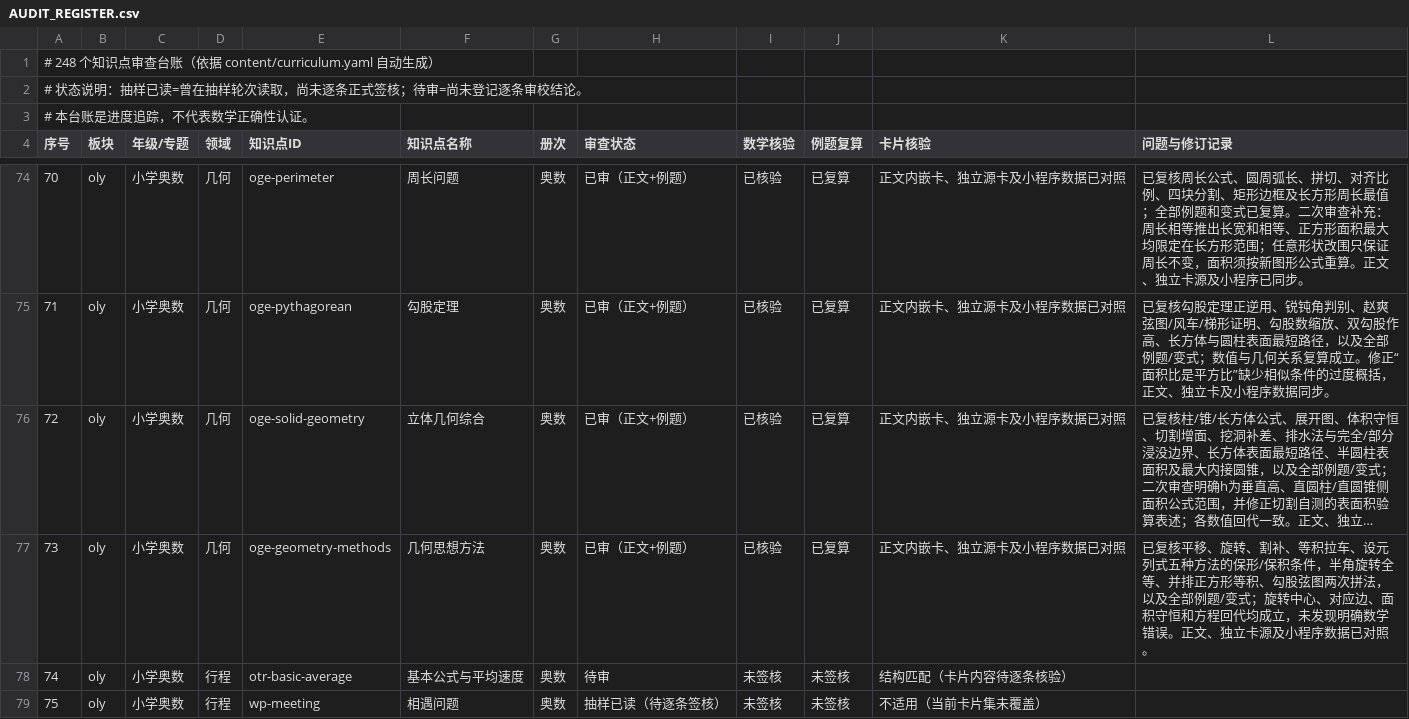
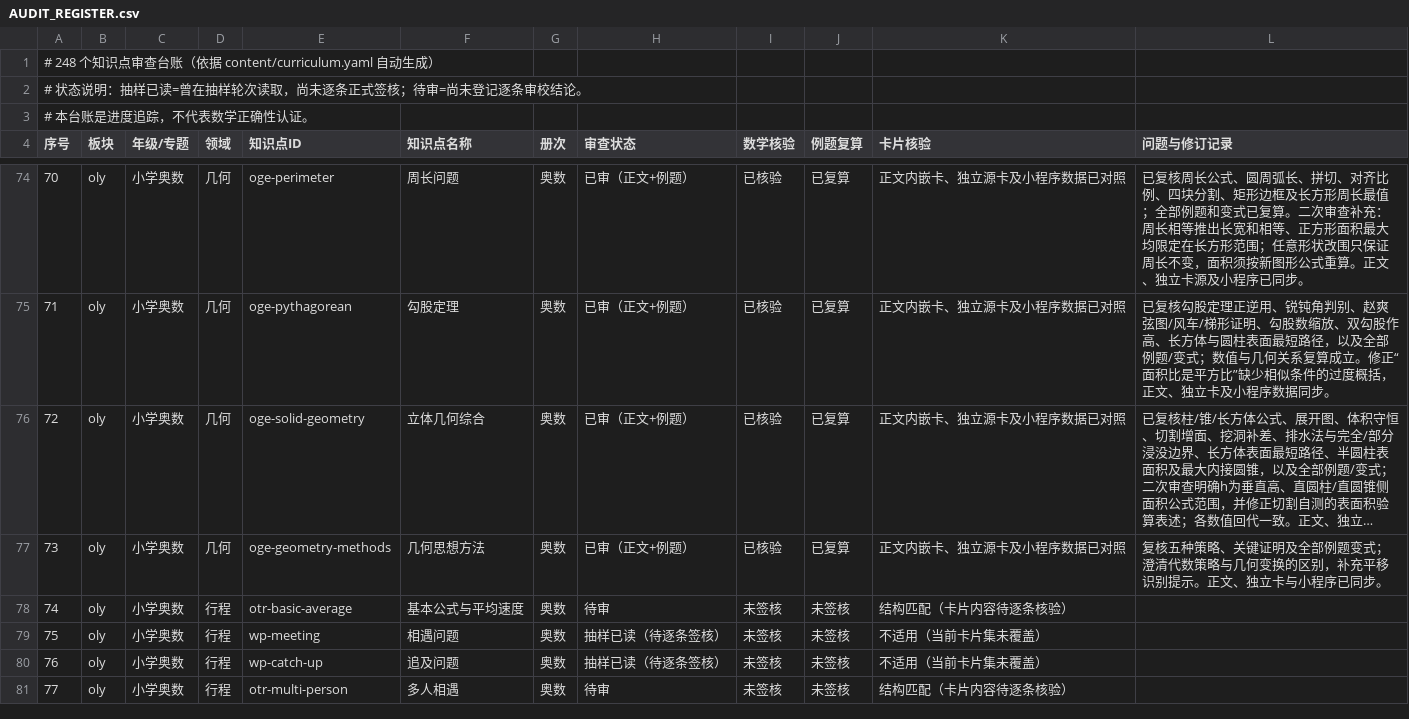
Before and after one commit to guobailin/Mathmatics, a CSV file: AUDIT_REGISTER.csv, drawn as a sheet; only a part is shown, gaps mark what is left out; the shorter side is filled out with more unchanged rows; long unchanged cells end in …; the diff names each change by its address in the sheet, - before the commit and + after, or states it on an @@ line.

Commit message:
登记几何思想方法专题审查

```diff
--- a/AUDIT_REGISTER.csv
+++ b/AUDIT_REGISTER.csv
-L77 (问题与修订记录): 已复核平移、旋转、割补、等积拉车、设元列式五种方法的保形/保积条件，半角旋转全等、并排正方形等积、勾股弦图两次拼法，以及全部例题/变式；旋转中心、对应边、面积守恒和方程回代均成立，未发现明确数学错误。正文、独立卡源及小程序数据已对照。
+L77 (问题与修订记录): 复核五种策略、关键证明及全部例题变式；澄清代数策略与几何变换的区别，补充平移识别提示。正文、独立卡与小程序已同步。
```
